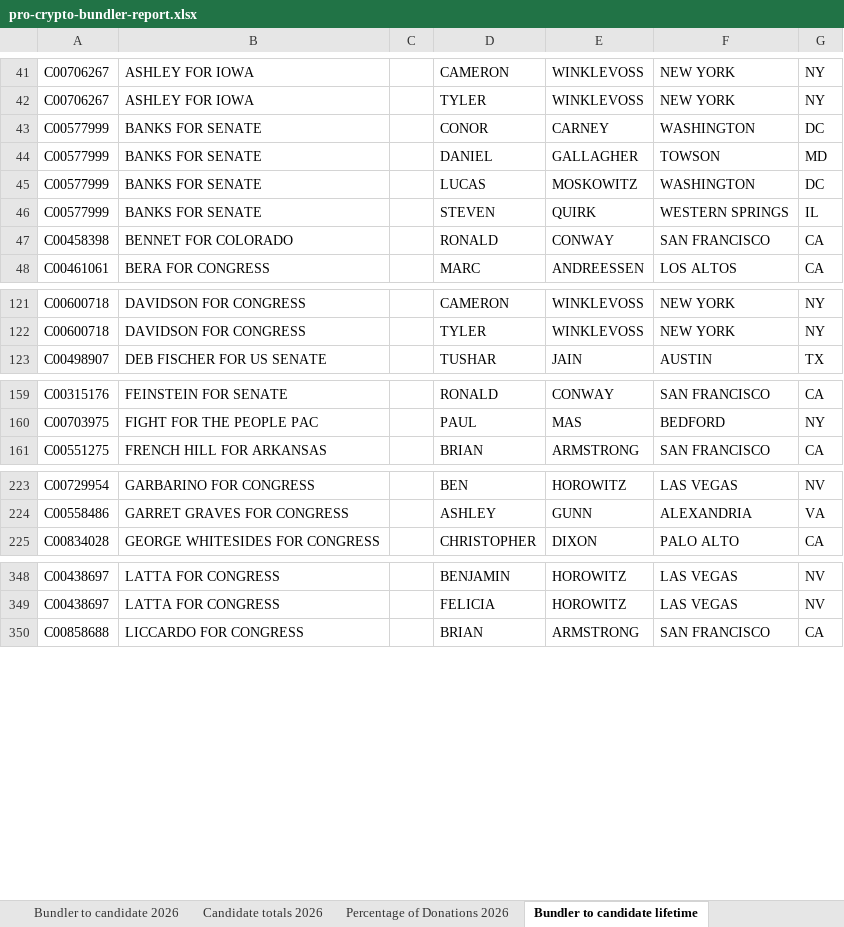
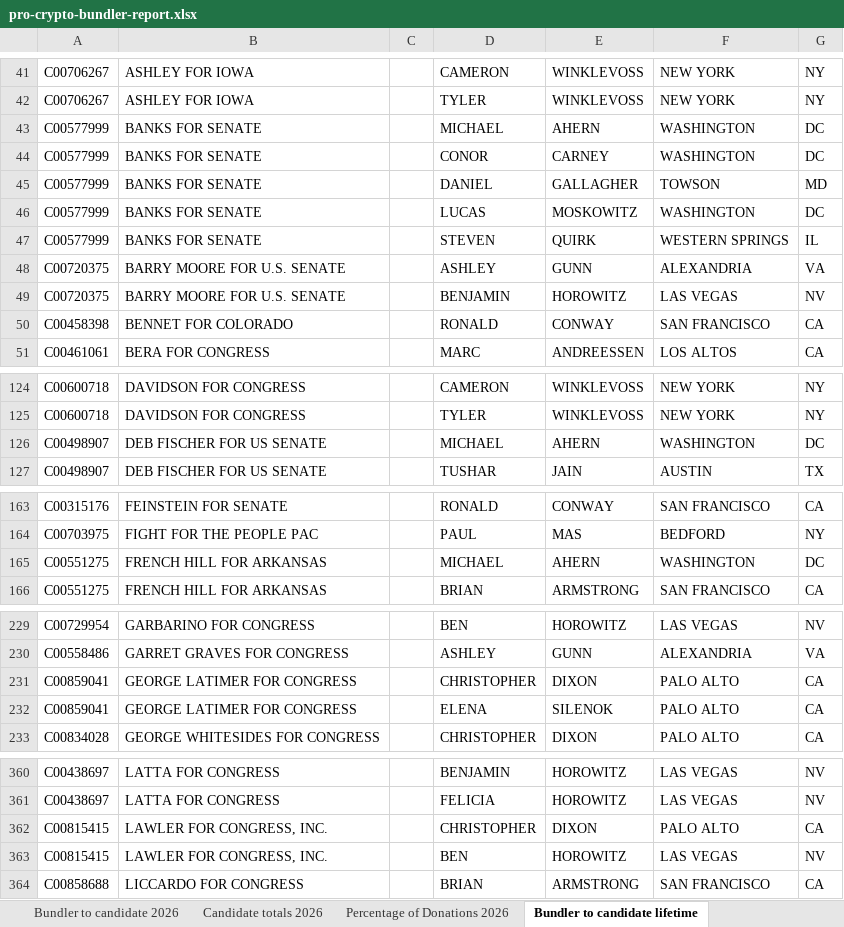
Before and after one commit to JJ-TrackAIPAC/TrackAIPAC, an Excel workbook: reports/pro-crypto/pro-crypto-bundler-report.xlsx, sheet Bundler to candidate lifetime, drawn as a sheet; only a part is shown, gaps mark what is left out; values as stored, in another font and other column widths than the file's, no borders; table styles not drawn; the diff covers the shown part only; the diff names each change by its address in the sheet, - before the commit and + after, or states it on an @@ line.

```diff
--- a/reports/pro-crypto/pro-crypto-bundler-report.xlsx (sheet Bundler to candidate lifetime)
+++ b/reports/pro-crypto/pro-crypto-bundler-report.xlsx (sheet Bundler to candidate lifetime)
+row 43: C00577999 | BANKS FOR SENATE |  | MICHAEL | AHERN | WASHINGTON | DC
+row 48: C00720375 | BARRY MOORE FOR U.S. SENATE |  | ASHLEY | GUNN | ALEXANDRIA | VA
+row 49: C00720375 | BARRY MOORE FOR U.S. SENATE |  | BENJAMIN | HOROWITZ | LAS VEGAS | NV
+row 126: C00498907 | DEB FISCHER FOR US SENATE |  | MICHAEL | AHERN | WASHINGTON | DC
+row 165: C00551275 | FRENCH HILL FOR ARKANSAS |  | MICHAEL | AHERN | WASHINGTON | DC
+row 231: C00859041 | GEORGE LATIMER FOR CONGRESS |  | CHRISTOPHER | DIXON | PALO ALTO | CA
+row 232: C00859041 | GEORGE LATIMER FOR CONGRESS |  | ELENA | SILENOK | PALO ALTO | CA
+row 362: C00815415 | LAWLER FOR CONGRESS, INC. |  | CHRISTOPHER | DIXON | PALO ALTO | CA
+row 363: C00815415 | LAWLER FOR CONGRESS, INC. |  | BEN | HOROWITZ | LAS VEGAS | NV
```
Also changed, not shown: 14 added rows elsewhere in this sheet, sheet Bundler to candidate 2026, sheet Donor lifetime total to lobby, sheet Candidate Committee Info, sheet Totals from bundlers lifetime, sheet Donors of >=200 to committee, sheet Candidate totals 2026, 1 more sheet, reports/pro-big-tech/pro-big-tech-bundler-report.xlsx, reports/pro-crypto/pro-crypto-candidate-lobby-lifetime-report.xlsx, 28 other files.
